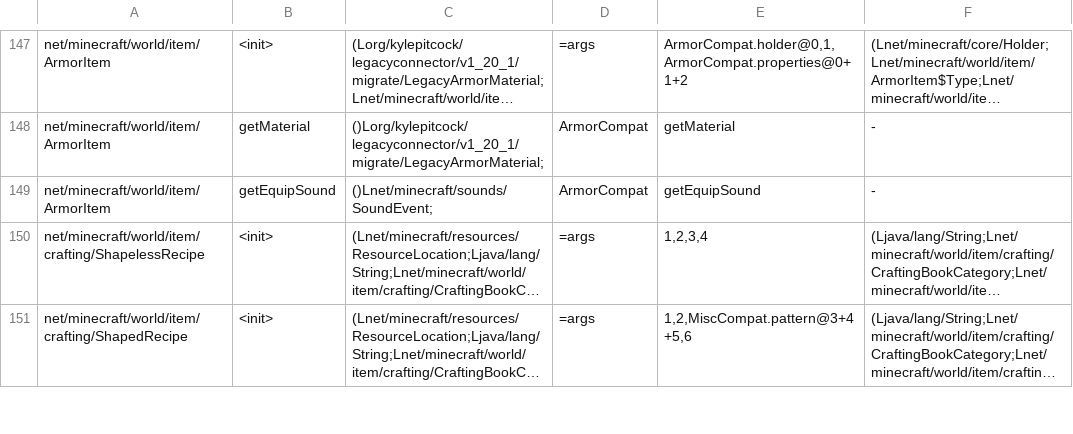
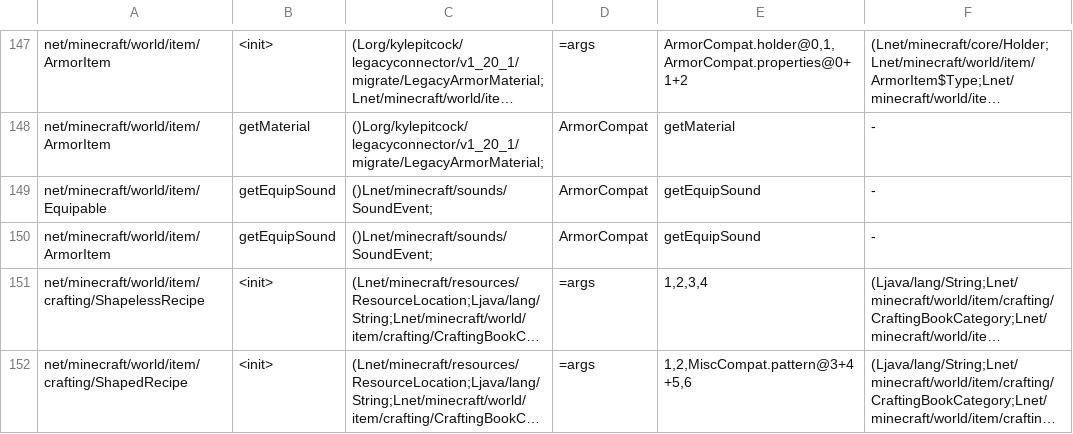
Before and after one commit to kylepitcock/Legacy-Connector, a TSV file: loader/src/main/resources/legacyconnector/forward/1.20.1/mc-calls.tsv, drawn as a sheet; only a part is shown, gaps mark what is left out; long unchanged cells end in …; the diff names each change by its address in the sheet, - before the commit and + after, or states it on an @@ line.

Commit message:
Route legacy Equipable getEquipSound calls through shared Holder adapter

```diff
--- a/loader/src/main/resources/legacyconnector/forward/1.20.1/mc-calls.tsv
+++ b/loader/src/main/resources/legacyconnector/forward/1.20.1/mc-calls.tsv
+row 149: net/minecraft/world/item/Equipable | getEquipSound | ()Lnet/minecraft/sounds/SoundEvent; | ArmorCompat | getEquipSound | -
```
